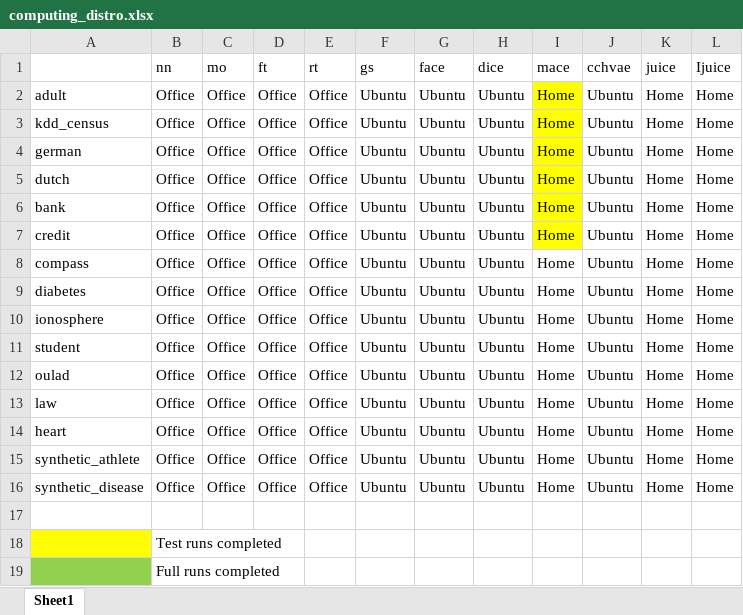
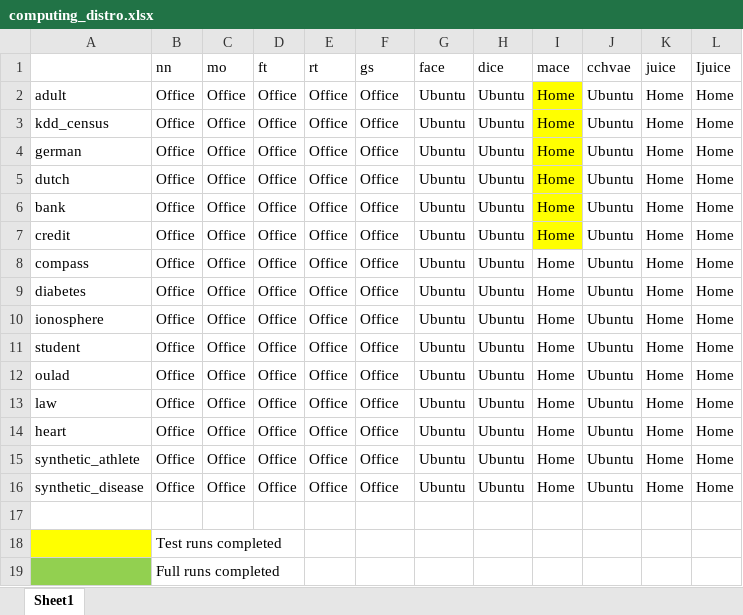
Before and after one commit to alku7660/iJUICE, an Excel workbook: computing_distro.xlsx, sheet Sheet1, drawn as a sheet; values as stored, in another font and other column widths than the file's, no borders; the diff names each change by its address in the sheet, - before the commit and + after, or states it on an @@ line.

Commit message:
Update computing_distro.xlsx

```diff
--- a/computing_distro.xlsx (sheet Sheet1)
+++ b/computing_distro.xlsx (sheet Sheet1)
-F2:F16 (gs): Ubuntu
+F2:F16 (gs): Office
```
